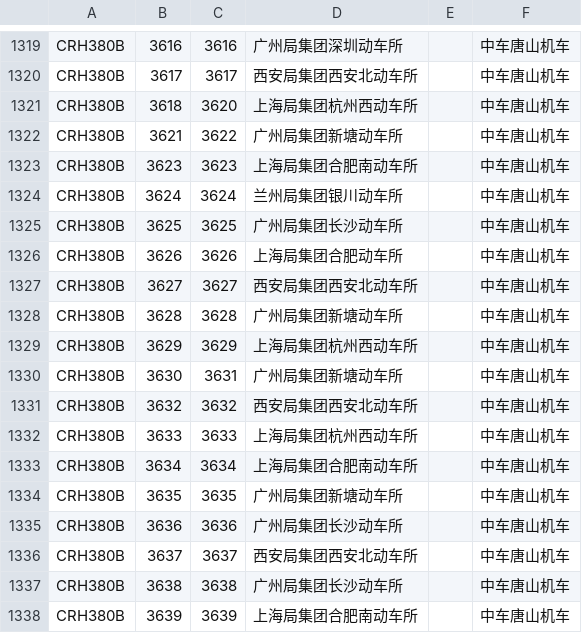
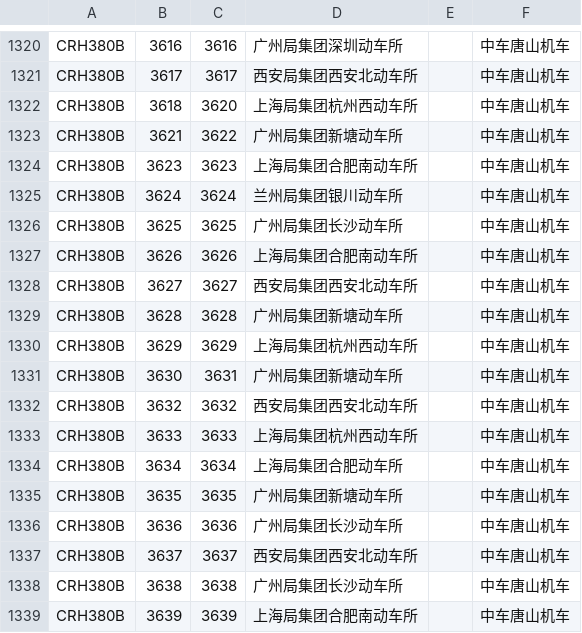
Before and after one commit to undef-i/LBJ_Console, a CSV file: loco_info.csv, drawn as a sheet; only a part is shown, gaps mark what is left out; the diff covers the shown part only.

```diff
--- a/loco_info.csv
+++ b/loco_info.csv
@@ -1325,3 +1326,3 @@ CRH380B,3624,3624,兰州局集团银川动车所,,中车唐山机车
 CRH380B,3625,3625,广州局集团长沙动车所,,中车唐山机车
-CRH380B,3626,3626,上海局集团合肥动车所,,中车唐山机车
+CRH380B,3626,3626,上海局集团合肥南动车所,,中车唐山机车
 CRH380B,3627,3627,西安局集团西安北动车所,,中车唐山机车
@@ -1332,3 +1333,3 @@ CRH380B,3632,3632,西安局集团西安北动车所,,中车唐山机车
 CRH380B,3633,3633,上海局集团杭州西动车所,,中车唐山机车
-CRH380B,3634,3634,上海局集团合肥南动车所,,中车唐山机车
+CRH380B,3634,3634,上海局集团合肥动车所,,中车唐山机车
 CRH380B,3635,3635,广州局集团新塘动车所,,中车唐山机车
```
Also changed, not shown: 4 added rows, 1 removed row and 6 edited cells elsewhere in this file, 1 other file.
